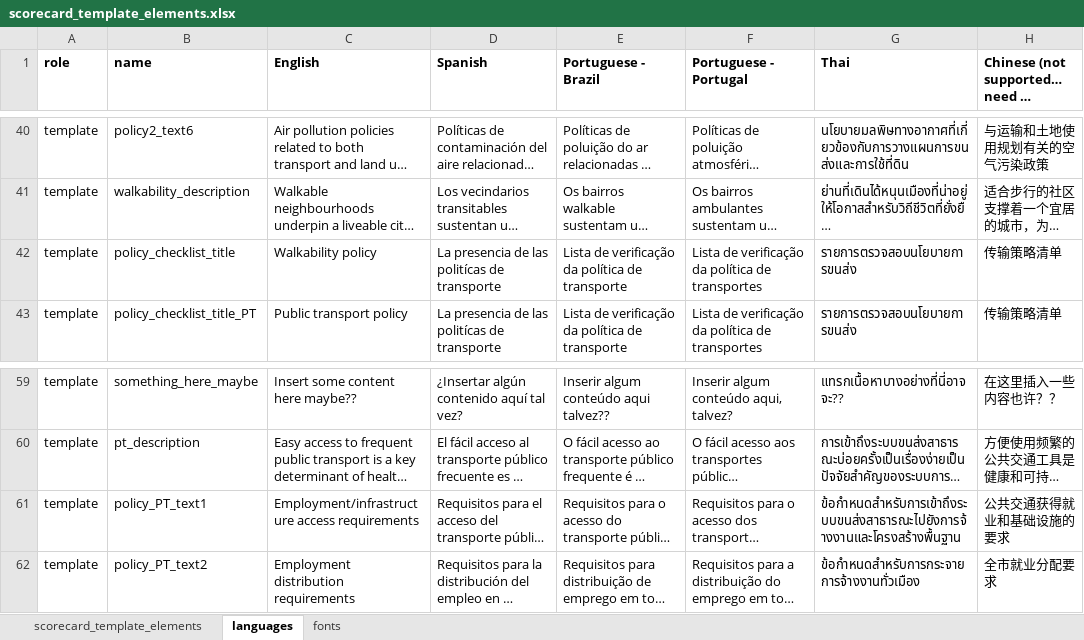
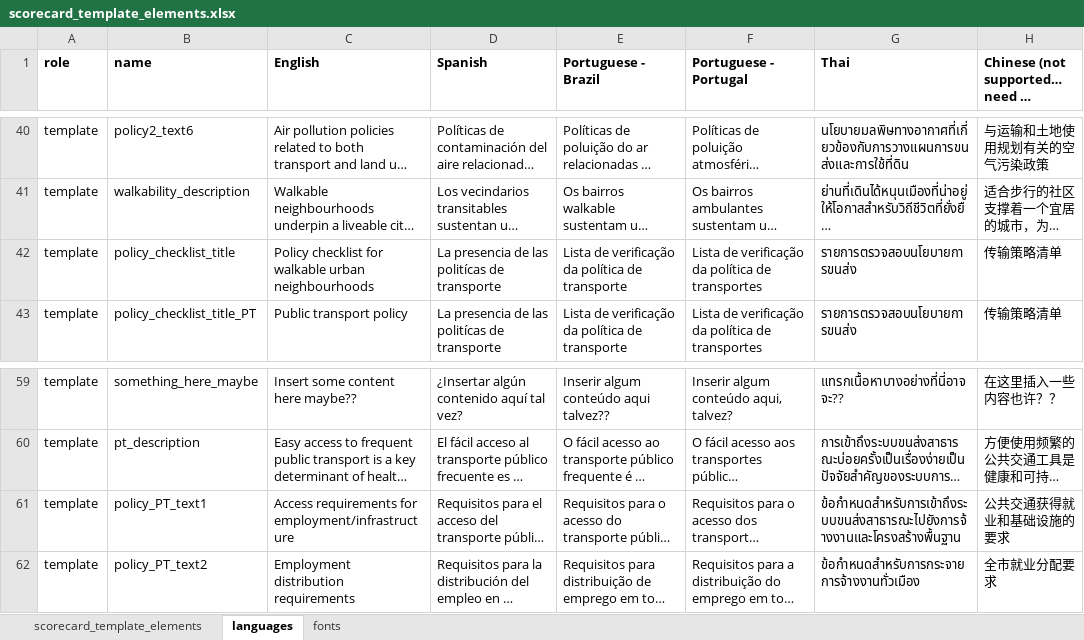
Before and after one commit to global-healthy-liveable-cities/global_scorecards, an Excel workbook: scorecard_template_elements.xlsx, sheet languages, drawn as a sheet; only a part is shown, gaps mark what is left out; long unchanged cells end in …; values as stored, in another font and other column widths than the file's, no borders; conditional formats not drawn; the diff names each change by its address in the sheet, - before the commit and + after, or states it on an @@ line.

```diff
--- a/scorecard_template_elements.xlsx (sheet languages)
+++ b/scorecard_template_elements.xlsx (sheet languages)
-C42 (English): Walkability policy
+C42 (English): Policy checklist for walkable urban neighbourhoods
-C61 (English): Employment/infrastructure access requirements
+C61 (English): Access requirements for employment/infrastructure
```
Also changed, not shown: sheet scorecard_template_elements, formulas that keep their value, 2 other files.
